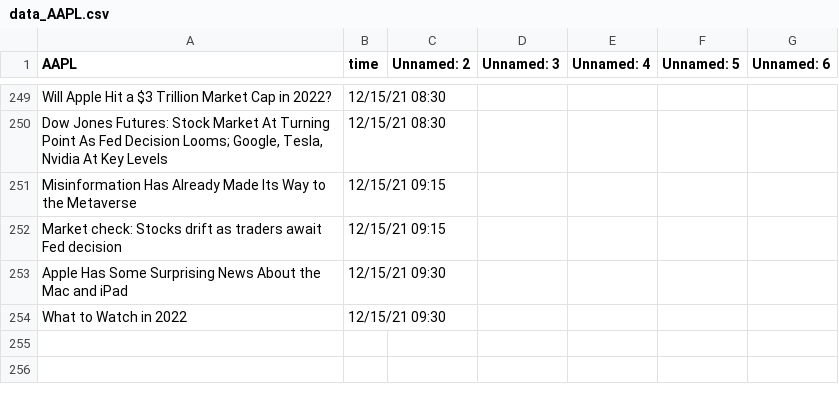
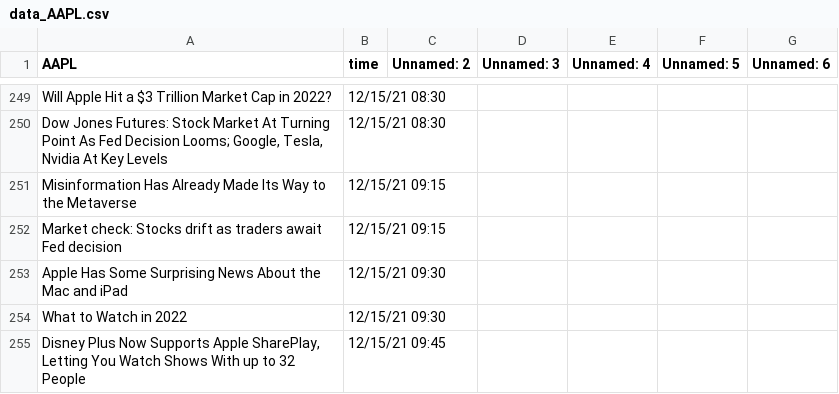
Before and after one commit to SophieLiuYQ/HeterogeneousComputing, a CSV file: data_AAPL.csv, drawn as a sheet; only a part is shown, gaps mark what is left out.

```diff
--- a/data_AAPL.csv
+++ b/data_AAPL.csv
@@ -254 +254,2 @@ Apple Has Some Surprising News About the Mac and iPad,12/15/21 09:30,,,,,
 What to Watch in 2022,12/15/21 09:30,,,,,
+"Disney Plus Now Supports Apple SharePlay, Letting You Watch Shows With up to 32 People",12/15/21 09:45,,,,,
```
Also changed, not shown: data_FB.csv, data_MSFT.csv, 8 other files.
